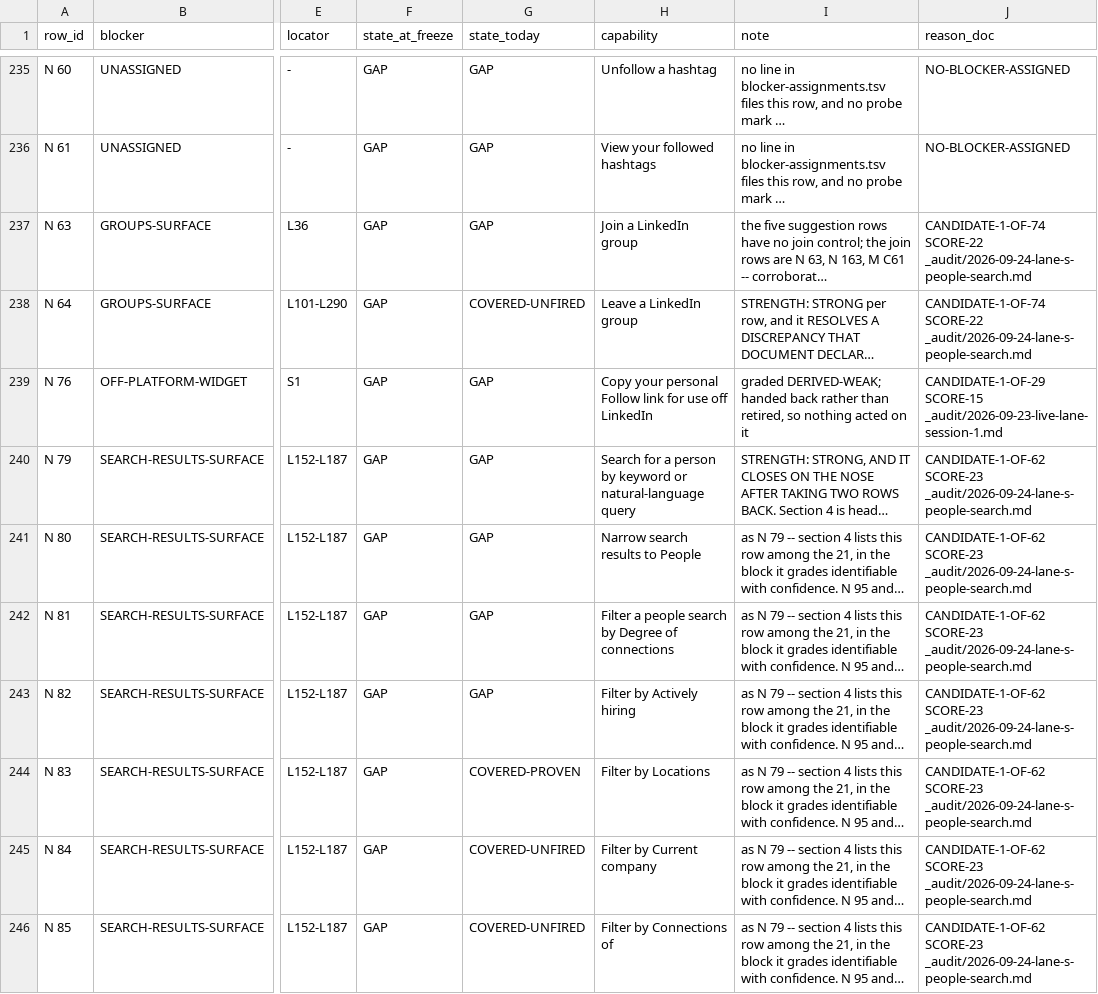
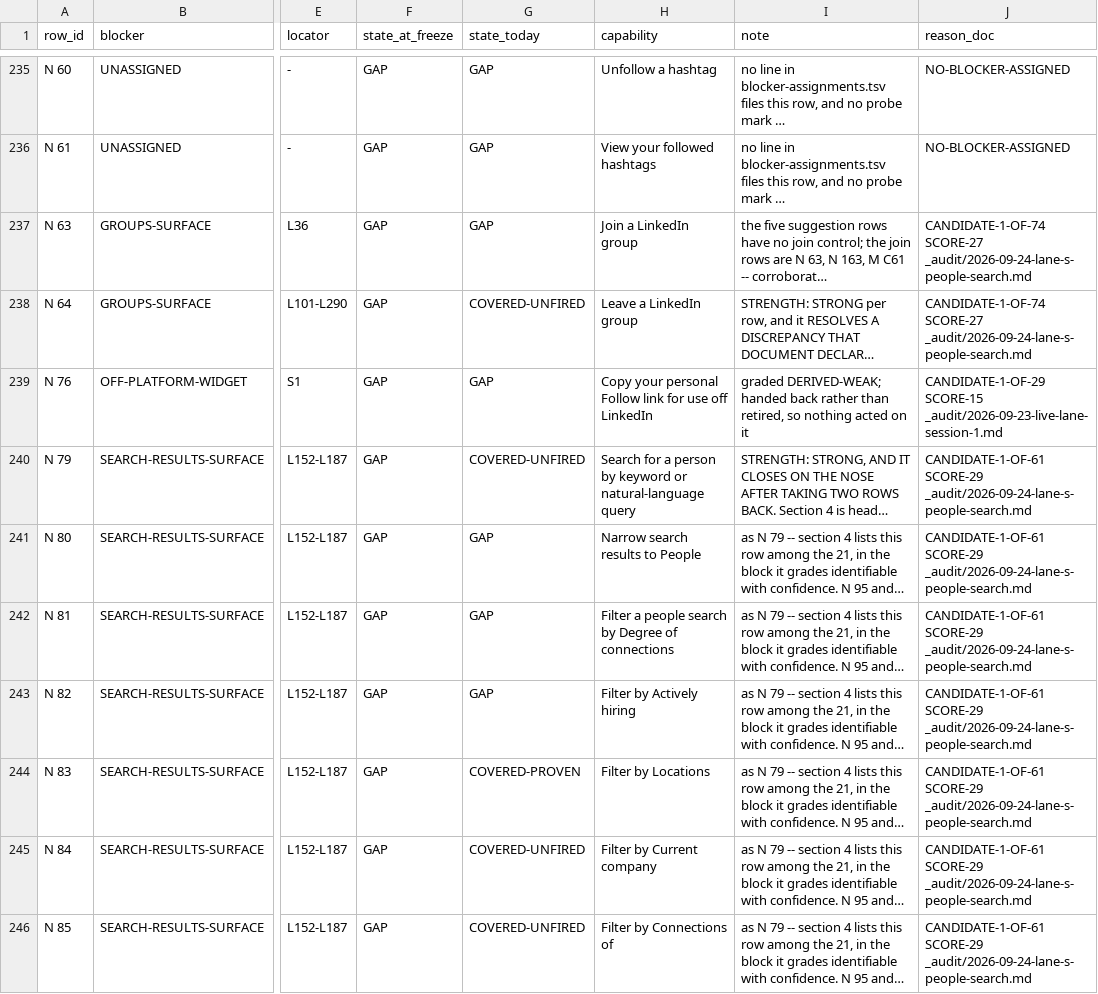
Before and after one commit to Sundeepg98/linkedin-mcp, a TSV file: _audit/_census/blocker-map.tsv, drawn as a sheet; only a part is shown, gaps mark what is left out; long unchanged cells end in …; the diff covers the shown part only; the diff names each change by its address in the sheet, - before the commit and + after, or states it on an @@ line.

Commit message:
lane G record: the order of 2026-09-27 23:36 -- the network guard, the earned clean, the timings, the ceiling, and master 5354d42
A section in _audit/2026-09-24-lane-g-guards.md, "Order of 2026-09-27
23:36": the commit table with times; per item what was measured, the red
and the green; the integration of master 5354d42 and its one conflict; every
gate with its count and the tree it ran on; what did not run; and what
stays open for other owners. It opens with no model-id line.

_audit/INSTRUMENTS.md gains 67.15 and 67.16: this order's instruments, each
with how it was shown failing, and the scratch helpers declared disposable.

_audit/_census/blocker-map.tsv regenerated to a fixed point: its derived
candidate column moved. It moves with or without this section -- measured by
regenerating with the section removed -- so the merged tree's committed map
was not the generator's output for that tree. The blocker-map guard checks
the map's structure, not that column, which is why nothing had failed. The
index and the rulings register regenerate unchanged.

```diff
--- a/_audit/_census/blocker-map.tsv
+++ b/_audit/_census/blocker-map.tsv
-J237:J238 (reason_doc): CANDIDATE-1-OF-74 SCORE-22 _audit/2026-09-24-lane-s-people-search.md
+J237:J238 (reason_doc): CANDIDATE-1-OF-74 SCORE-27 _audit/2026-09-24-lane-s-people-search.md
-G240 (state_today): GAP
+G240 (state_today): COVERED-UNFIRED
-J240:J246 (reason_doc): CANDIDATE-1-OF-62 SCORE-23 _audit/2026-09-24-lane-s-people-search.md
+J240:J246 (reason_doc): CANDIDATE-1-OF-61 SCORE-29 _audit/2026-09-24-lane-s-people-search.md
```
Also changed, not shown: 58 edited cells elsewhere in this file, 2 other files.
